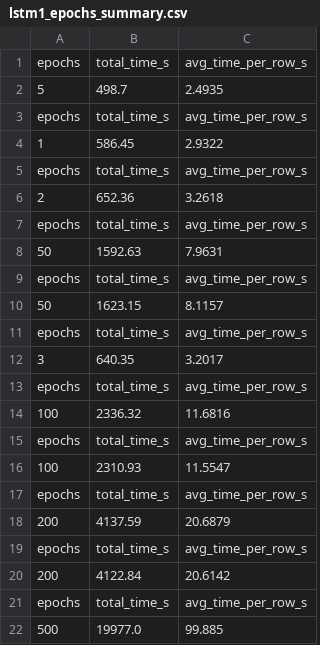
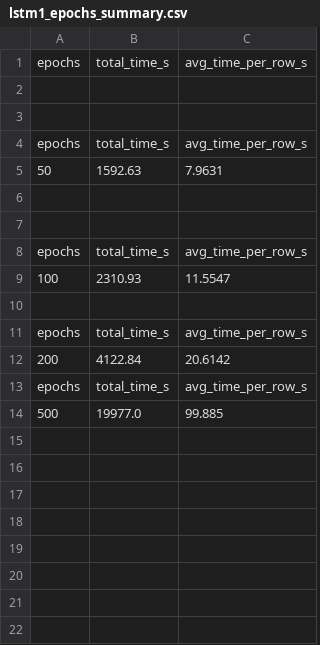
Before and after one commit to mahfuzmiah/individual-project-mahfuzmiah, a CSV file: predictions/LSTM/runtimes/lstm1_epochs_summary.csv, drawn as a sheet.

```diff
--- a/predictions/LSTM/runtimes/lstm1_epochs_summary.csv
+++ b/predictions/LSTM/runtimes/lstm1_epochs_summary.csv
@@ -1,19 +1,11 @@
 epochs,total_time_s,avg_time_per_row_s
-5,498.7,2.4935
-epochs,total_time_s,avg_time_per_row_s
-1,586.45,2.9322
-epochs,total_time_s,avg_time_per_row_s
-2,652.36,3.2618
+
+
 epochs,total_time_s,avg_time_per_row_s
 50,1592.63,7.9631
-epochs,total_time_s,avg_time_per_row_s
-50,1623.15,8.1157
-epochs,total_time_s,avg_time_per_row_s
-3,640.35,3.2017
-epochs,total_time_s,avg_time_per_row_s
-100,2336.32,11.6816
+
+
 epochs,total_time_s,avg_time_per_row_s
 100,2310.93,11.5547
-epochs,total_time_s,avg_time_per_row_s
-200,4137.59,20.6879
+
 epochs,total_time_s,avg_time_per_row_s
```
Also changed, not shown: predictions/LSTM/runtimes/lstm1_row_times.csv, predictions/arima/arima_Series_predictions.csv, 9 other files.
